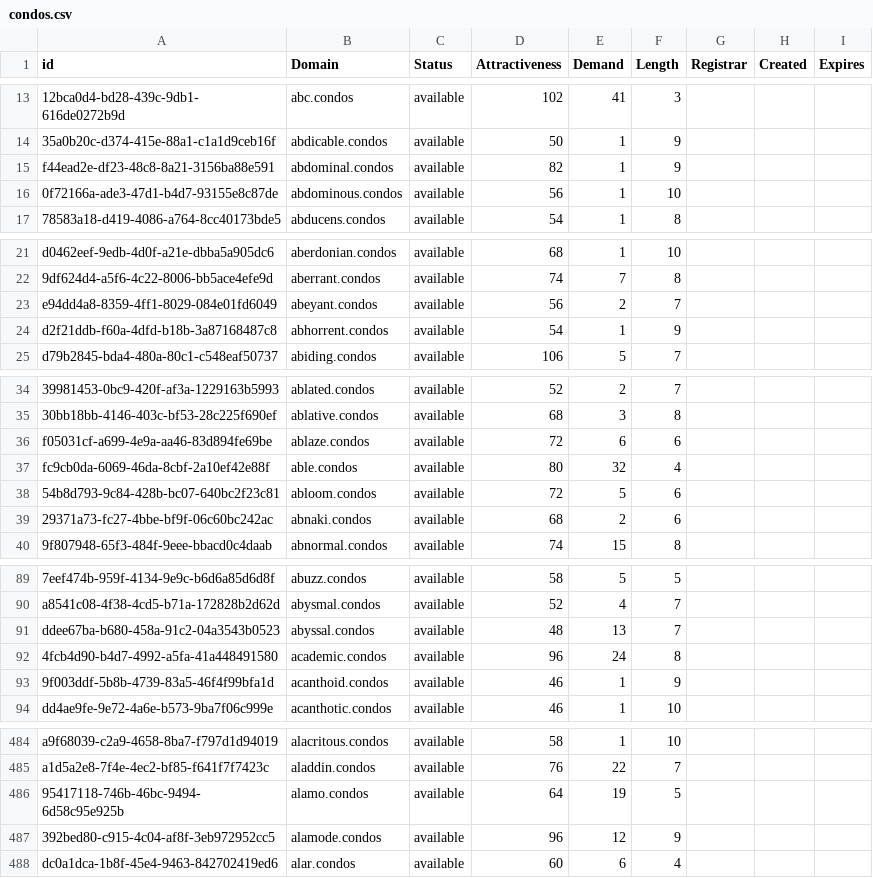
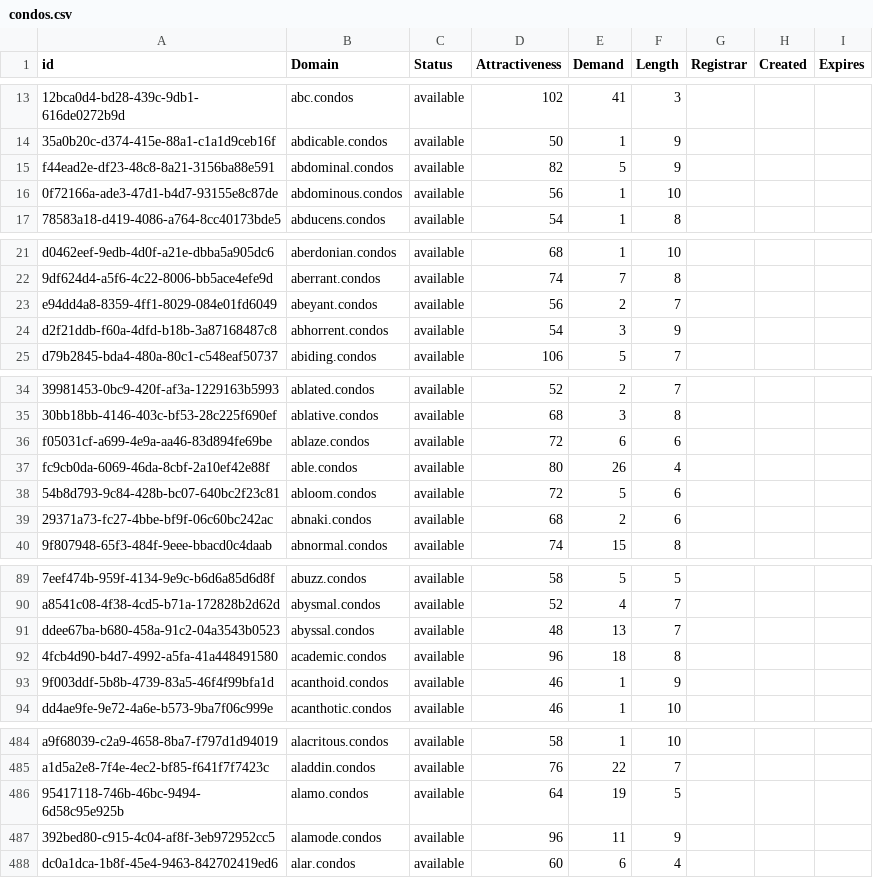
Before and after one commit to UniqueDomains/condos-oneword-domains, a CSV file: condos.csv, drawn as a sheet; only a part is shown, gaps mark what is left out; the diff covers the shown part only; the diff names each change by its address in the sheet, - before the commit and + after, or states it on an @@ line.

```diff
--- a/condos.csv
+++ b/condos.csv
-E15 (Demand): 1
+E15 (Demand): 5
-E24 (Demand): 1
+E24 (Demand): 3
-E37 (Demand): 32
+E37 (Demand): 26
-E92 (Demand): 24
+E92 (Demand): 18
-E487 (Demand): 12
+E487 (Demand): 11
```
Also changed, not shown: 43 edited cells elsewhere in this file, 2 other files.
